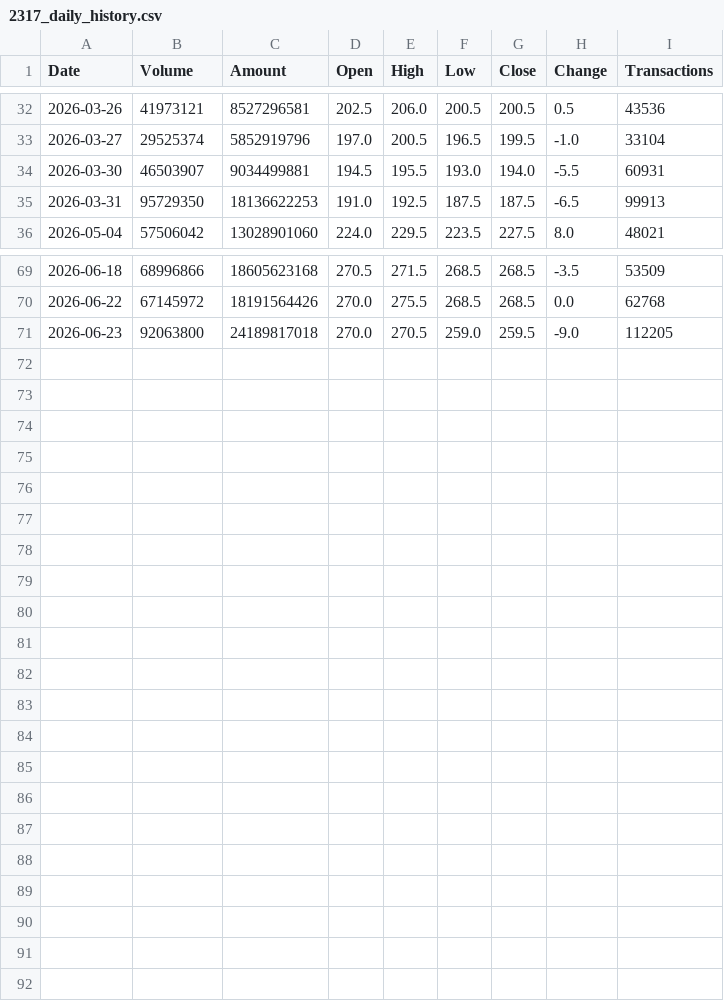
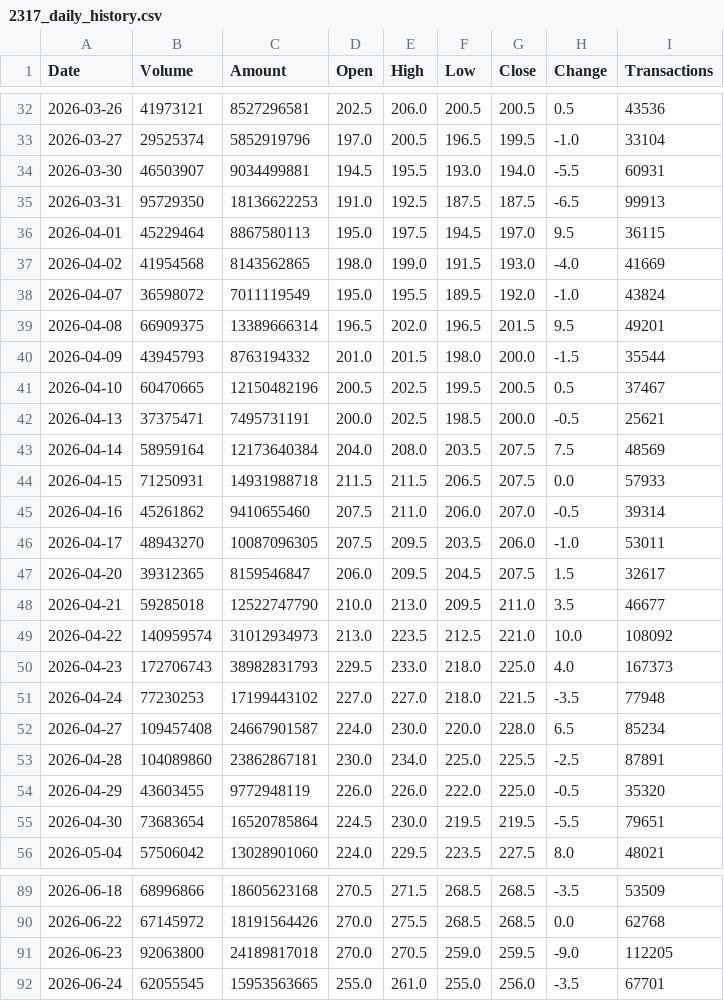
Before and after one commit to jimmychiu14/duckdb-research, a CSV file: data/2317_daily_history.csv, drawn as a sheet; only a part is shown, gaps mark what is left out; the diff names each change by its address in the sheet, - before the commit and + after, or states it on an @@ line.

```diff
--- a/data/2317_daily_history.csv
+++ b/data/2317_daily_history.csv
+row 36: 2026-04-01 | 45229464 | 8867580113 | 195.0 | 197.5 | 194.5 | 197.0 | 9.5 | 36115
+row 37: 2026-04-02 | 41954568 | 8143562865 | 198.0 | 199.0 | 191.5 | 193.0 | -4.0 | 41669
+row 38: 2026-04-07 | 36598072 | 7011119549 | 195.0 | 195.5 | 189.5 | 192.0 | -1.0 | 43824
+row 39: 2026-04-08 | 66909375 | 13389666314 | 196.5 | 202.0 | 196.5 | 201.5 | 9.5 | 49201
+row 40: 2026-04-09 | 43945793 | 8763194332 | 201.0 | 201.5 | 198.0 | 200.0 | -1.5 | 35544
+row 41: 2026-04-10 | 60470665 | 12150482196 | 200.5 | 202.5 | 199.5 | 200.5 | 0.5 | 37467
+row 42: 2026-04-13 | 37375471 | 7495731191 | 200.0 | 202.5 | 198.5 | 200.0 | -0.5 | 25621
+row 43: 2026-04-14 | 58959164 | 12173640384 | 204.0 | 208.0 | 203.5 | 207.5 | 7.5 | 48569
+row 44: 2026-04-15 | 71250931 | 14931988718 | 211.5 | 211.5 | 206.5 | 207.5 | 0.0 | 57933
+row 45: 2026-04-16 | 45261862 | 9410655460 | 207.5 | 211.0 | 206.0 | 207.0 | -0.5 | 39314
+row 46: 2026-04-17 | 48943270 | 10087096305 | 207.5 | 209.5 | 203.5 | 206.0 | -1.0 | 53011
+row 47: 2026-04-20 | 39312365 | 8159546847 | 206.0 | 209.5 | 204.5 | 207.5 | 1.5 | 32617
+row 48: 2026-04-21 | 59285018 | 12522747790 | 210.0 | 213.0 | 209.5 | 211.0 | 3.5 | 46677
+row 49: 2026-04-22 | 140959574 | 31012934973 | 213.0 | 223.5 | 212.5 | 221.0 | 10.0 | 108092
+row 50: 2026-04-23 | 172706743 | 38982831793 | 229.5 | 233.0 | 218.0 | 225.0 | 4.0 | 167373
+row 51: 2026-04-24 | 77230253 | 17199443102 | 227.0 | 227.0 | 218.0 | 221.5 | -3.5 | 77948
+row 52: 2026-04-27 | 109457408 | 24667901587 | 224.0 | 230.0 | 220.0 | 228.0 | 6.5 | 85234
+row 53: 2026-04-28 | 104089860 | 23862867181 | 230.0 | 234.0 | 225.0 | 225.5 | -2.5 | 87891
+row 54: 2026-04-29 | 43603455 | 9772948119 | 226.0 | 226.0 | 222.0 | 225.0 | -0.5 | 35320
+row 55: 2026-04-30 | 73683654 | 16520785864 | 224.5 | 230.0 | 219.5 | 219.5 | -5.5 | 79651
+row 92: 2026-06-24 | 62055545 | 15953563665 | 255.0 | 261.0 | 255.0 | 256.0 | -3.5 | 67701
```
Also changed, not shown: data/0050_daily_history.csv, data/2308_daily_history.csv, 8 other files.
